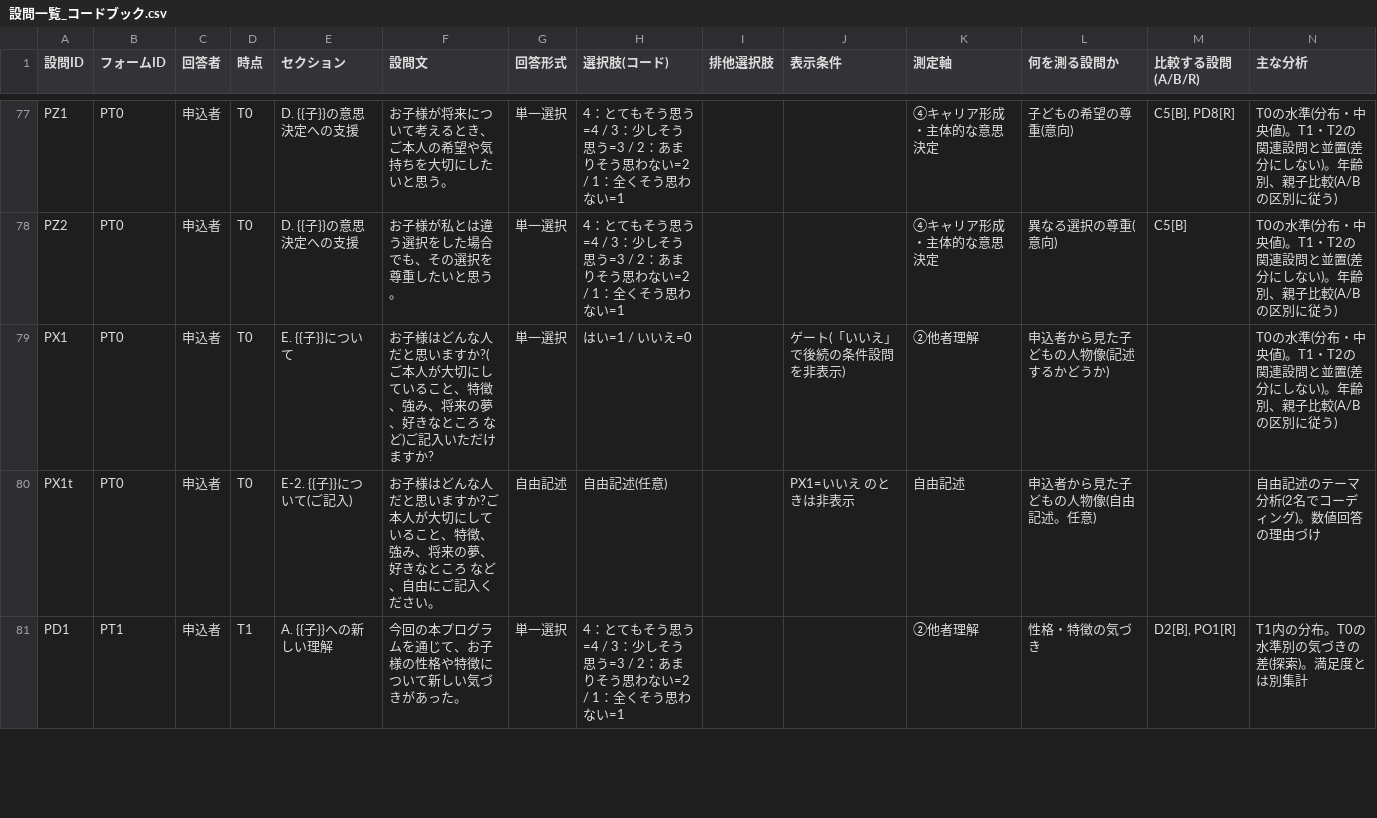
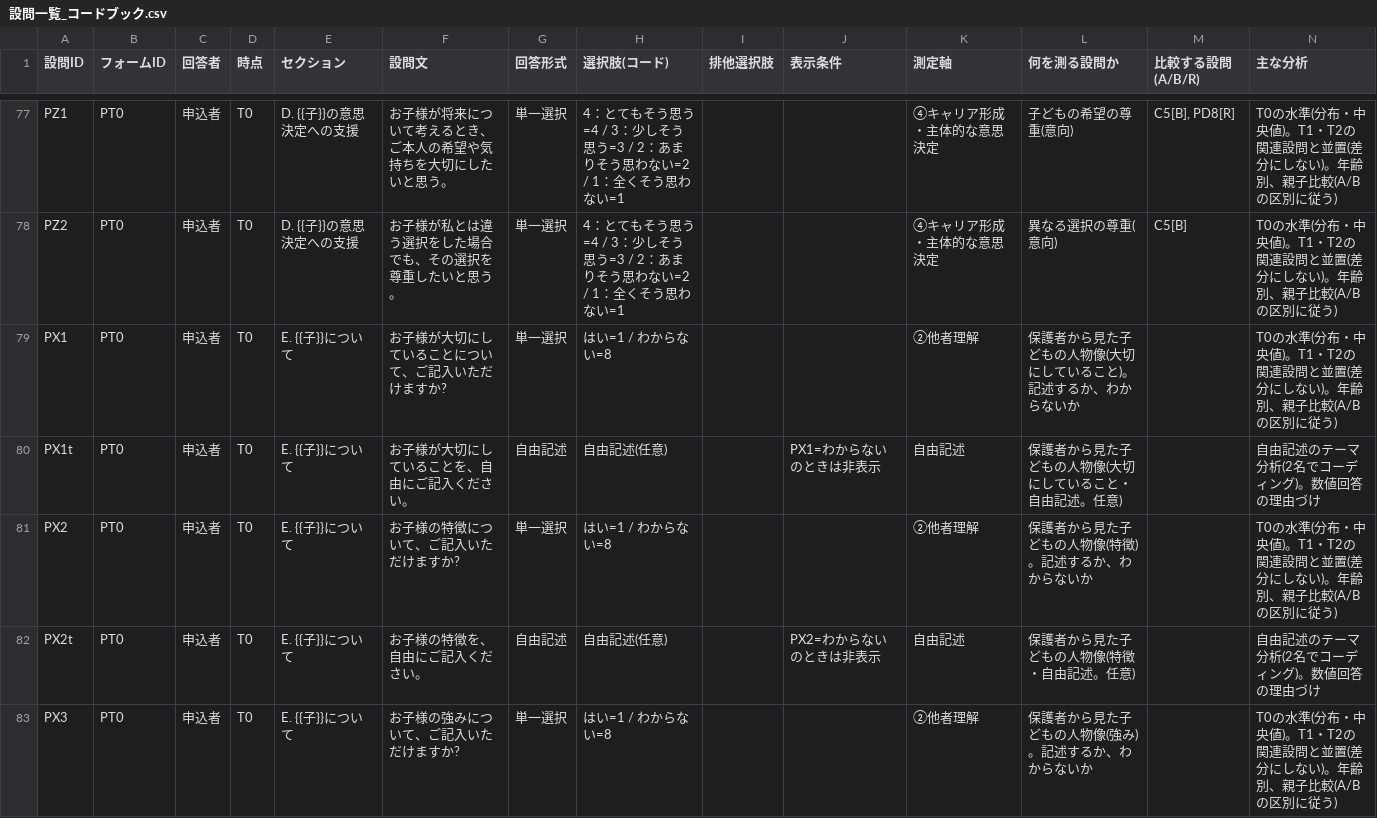
Before and after one commit to kagami3588/kante-report, a CSV file: survey/docs/設問一覧_コードブック.csv, drawn as a sheet; only a part is shown, gaps mark what is left out; the shorter side is filled out with more unchanged rows; the diff covers the shown part only.

```diff
--- a/survey/docs/設問一覧_コードブック.csv
+++ b/survey/docs/設問一覧_コードブック.csv
@@ -78,3 +78,6 @@ PZ1,PT0,申込者,T0,D. {{子}}の意思決定への支援,お子様が将来に
 PZ2,PT0,申込者,T0,D. {{子}}の意思決定への支援,お子様が私とは違う選択をした場合でも、その選択を尊重したいと思う。,単一選択,4：とてもそう思う=4 / 3：少しそう思う=3 / 2：あまりそう思わない=2 / 1：全くそう思わない=1,,,④キャリア形成・主体的な意思決定,異なる選択の尊重(意向),C5[B],T0の水準(分布・中央値)。T1・T2の関連設問と並置(差分にしない)。年齢別、親子比較(A/Bの区別に従う)
-PX1,PT0,申込者,T0,E. {{子}}について,お子様はどんな人だと思いますか?(ご本人が大切にしていること、特徴、強み、将来の夢、好きなところ など)ご記入いただけますか?,単一選択,はい=1 / いいえ=0,,ゲート(「いいえ」で後続の条件設問を非表示),②他者理解,申込者から見た子どもの人物像(記述するかどうか),,T0の水準(分布・中央値)。T1・T2の関連設問と並置(差分にしない)。年齢別、親子比較(A/Bの区別に従う)
-PX1t,PT0,申込者,T0,E-2. {{子}}について(ご記入),お子様はどんな人だと思いますか?ご本人が大切にしていること、特徴、強み、将来の夢、好きなところ など、自由にご記入ください。,自由記述,自由記述(任意),,PX1=いいえ のときは非表示,自由記述,申込者から見た子どもの人物像(自由記述。任意),,自由記述のテーマ分析(2名でコーディング)。数値回答の理由づけ
+PX1,PT0,申込者,T0,E. {{子}}について,お子様が大切にしていることについて、ご記入いただけますか?,単一選択,はい=1 / わからない=8,,,②他者理解,保護者から見た子どもの人物像(大切にしていること)。記述するか、わからないか,,T0の水準(分布・中央値)。T1・T2の関連設問と並置(差分にしない)。年齢別、親子比較(A/Bの区別に従う)
+PX1t,PT0,申込者,T0,E. {{子}}について,お子様が大切にしていることを、自由にご記入ください。,自由記述,自由記述(任意),,PX1=わからない のときは非表示,自由記述,保護者から見た子どもの人物像(大切にしていること・自由記述。任意),,自由記述のテーマ分析(2名でコーディング)。数値回答の理由づけ
+PX2,PT0,申込者,T0,E. {{子}}について,お子様の特徴について、ご記入いただけますか?,単一選択,はい=1 / わからない=8,,,②他者理解,保護者から見た子どもの人物像(特徴)。記述するか、わからないか,,T0の水準(分布・中央値)。T1・T2の関連設問と並置(差分にしない)。年齢別、親子比較(A/Bの区別に従う)
+PX2t,PT0,申込者,T0,E. {{子}}について,お子様の特徴を、自由にご記入ください。,自由記述,自由記述(任意),,PX2=わからない のときは非表示,自由記述,保護者から見た子どもの人物像(特徴・自由記述。任意),,自由記述のテーマ分析(2名でコーディング)。数値回答の理由づけ
+PX3,PT0,申込者,T0,E. {{子}}について,お子様の強みについて、ご記入いただけますか?,単一選択,はい=1 / わからない=8,,,②他者理解,保護者から見た子どもの人物像(強み)。記述するか、わからないか,,T0の水準(分布・中央値)。T1・T2の関連設問と並置(差分にしない)。年齢別、親子比較(A/Bの区別に従う)
```
Also changed, not shown: 13 added rows and 8 edited cells elsewhere in this file, 6 other files.
